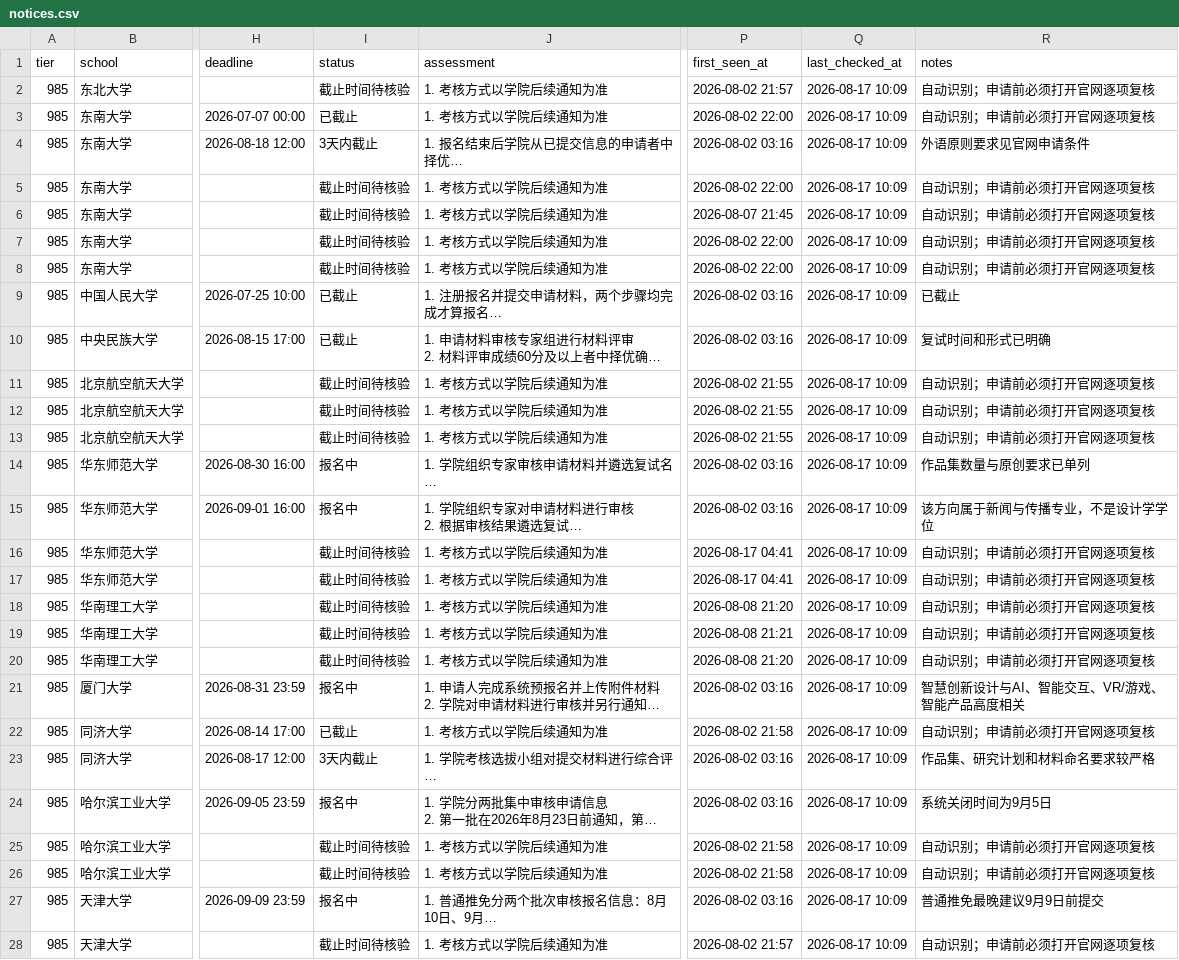
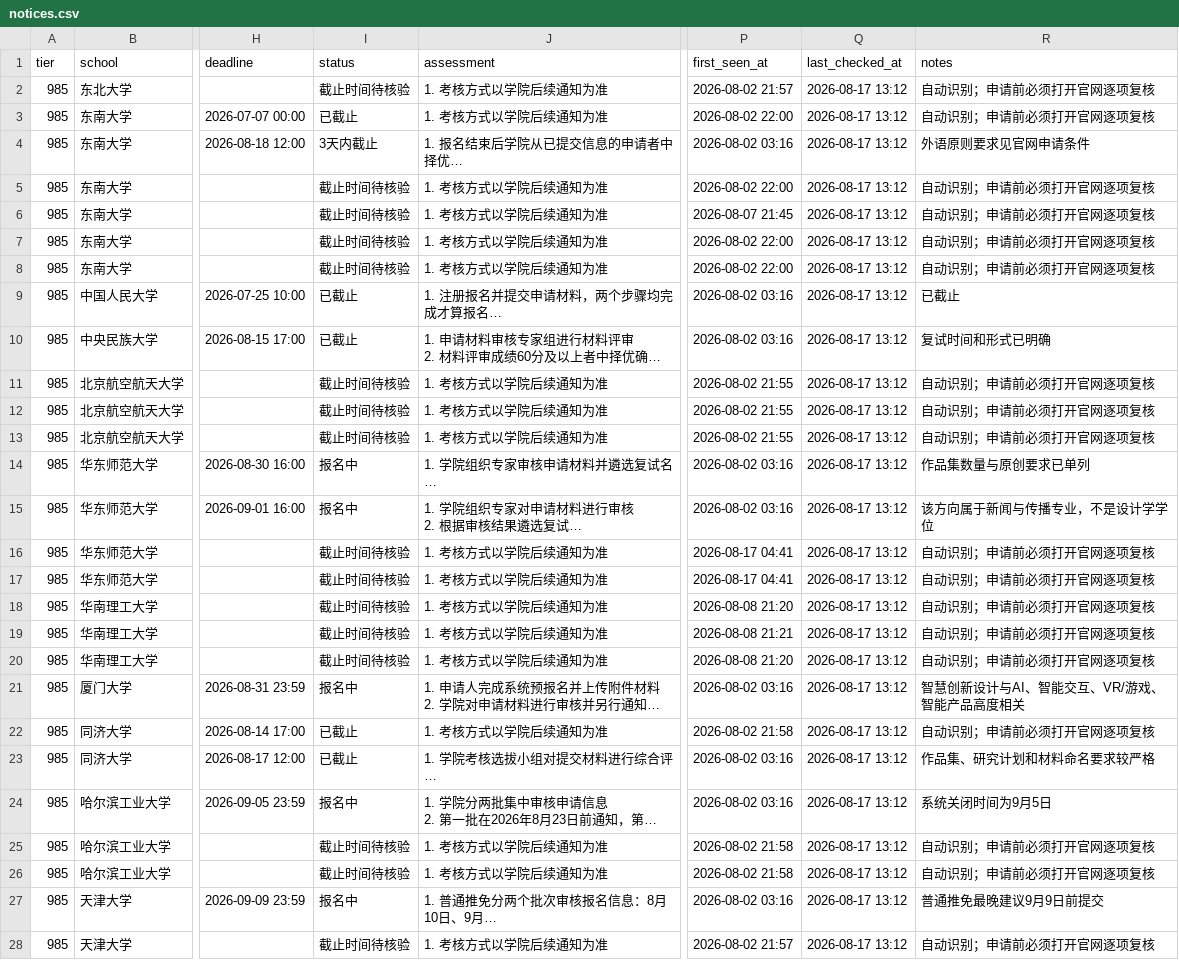
Before and after one commit to wangxiangchaosheng-wq/design-tuimian-monitor, a CSV file: data/notices.csv, drawn as a sheet; only a part is shown, gaps mark what is left out; long unchanged cells end in …; the diff covers the shown part only; the diff names each change by its address in the sheet, - before the commit and + after, or states it on an @@ line.

```diff
--- a/data/notices.csv
+++ b/data/notices.csv
-Q2:Q28 (last_checked_at): 2026-08-17 10:09
+Q2:Q28 (last_checked_at): 2026-08-17 13:12
-I23 (status): 3天内截止
+I23 (status): 已截止
```
Also changed, not shown: 24 edited cells elsewhere in this file, 3 other files.
